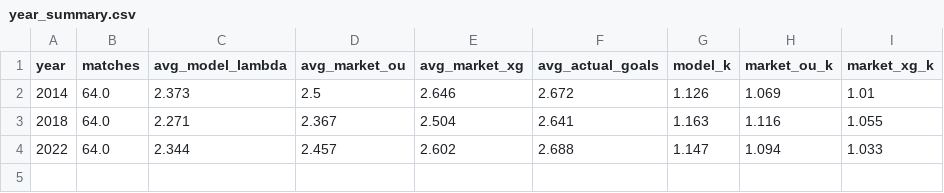
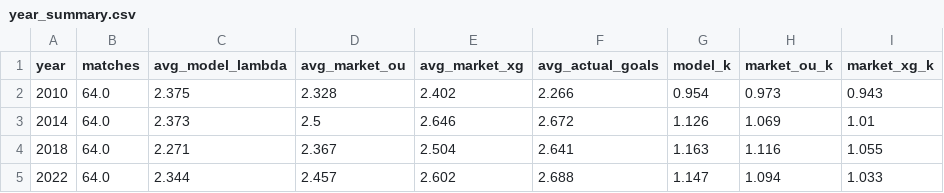
Before and after one commit to LuisPHernandez/wc_predictor, a CSV file: lambda_analysis/year_summary.csv, drawn as a sheet.

```diff
--- a/lambda_analysis/year_summary.csv
+++ b/lambda_analysis/year_summary.csv
@@ -1,2 +1,3 @@
 year,matches,avg_model_lambda,avg_market_ou,avg_market_xg,avg_actual_goals,model_k,market_ou_k,market_xg_k
+2010,64.0,2.375,2.328,2.402,2.266,0.954,0.973,0.943
 2014,64.0,2.373,2.5,2.646,2.672,1.126,1.069,1.01
```
Also changed, not shown: input_matches.csv, lambda_analysis/bucket_summary.csv, 23 other files.
